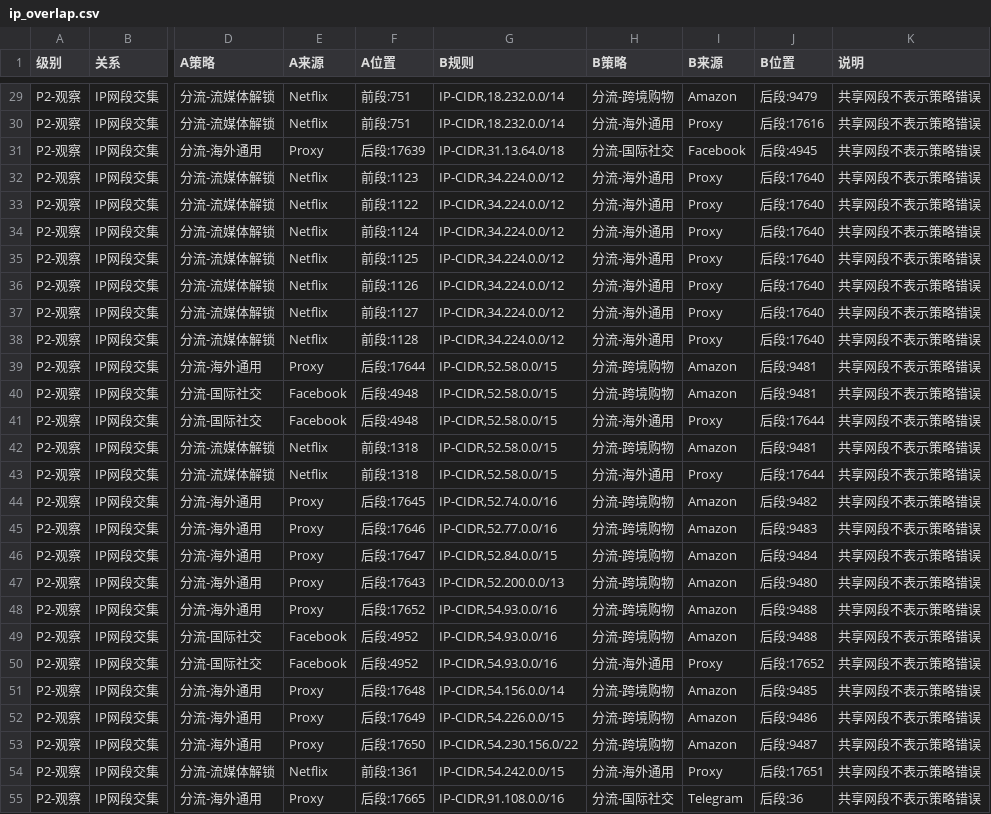
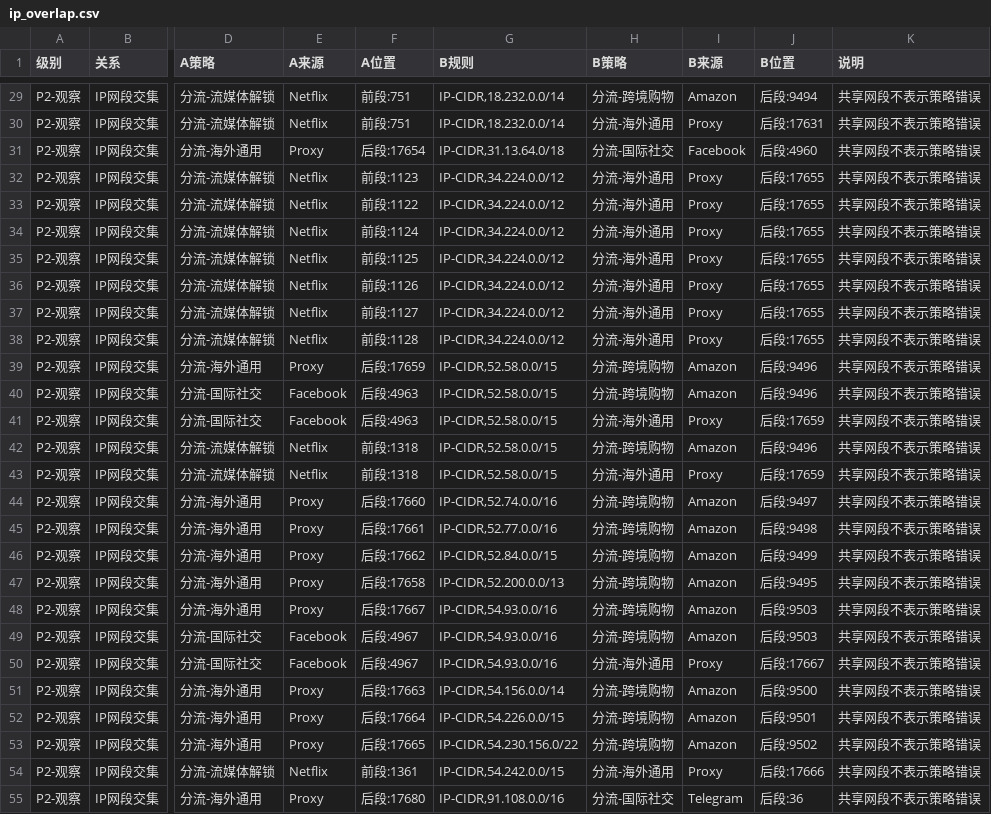
Before and after one commit to wonidie66/qx-rule-aggregator, a CSV file: reports/v1.10/ip_overlap.csv, drawn as a sheet; only a part is shown, gaps mark what is left out; the diff covers the shown part only; the diff names each change by its address in the sheet, - before the commit and + after, or states it on an @@ line.

```diff
--- a/reports/v1.10/ip_overlap.csv
+++ b/reports/v1.10/ip_overlap.csv
-J29 (B位置): 后段:9479
+J29 (B位置): 后段:9494
-J30 (B位置): 后段:17616
+J30 (B位置): 后段:17631
-F31 (A位置): 后段:17639
+F31 (A位置): 后段:17654
-J31 (B位置): 后段:4945
+J31 (B位置): 后段:4960
-J32:J38 (B位置): 后段:17640
+J32:J38 (B位置): 后段:17655
-F39 (A位置): 后段:17644
+F39 (A位置): 后段:17659
-J39:J40 (B位置): 后段:9481
+J39:J40 (B位置): 后段:9496
-F40:F41 (A位置): 后段:4948
+F40:F41 (A位置): 后段:4963
-J41 (B位置): 后段:17644
+J41 (B位置): 后段:17659
-J42 (B位置): 后段:9481
+J42 (B位置): 后段:9496
-J43 (B位置): 后段:17644
+J43 (B位置): 后段:17659
-F44 (A位置): 后段:17645
+F44 (A位置): 后段:17660
-J44 (B位置): 后段:9482
+J44 (B位置): 后段:9497
-F45 (A位置): 后段:17646
+F45 (A位置): 后段:17661
-J45 (B位置): 后段:9483
+J45 (B位置): 后段:9498
-F46 (A位置): 后段:17647
+F46 (A位置): 后段:17662
-J46 (B位置): 后段:9484
+J46 (B位置): 后段:9499
-F47 (A位置): 后段:17643
+F47 (A位置): 后段:17658
-J47 (B位置): 后段:9480
+J47 (B位置): 后段:9495
-F48 (A位置): 后段:17652
+F48 (A位置): 后段:17667
-J48:J49 (B位置): 后段:9488
+J48:J49 (B位置): 后段:9503
-F49:F50 (A位置): 后段:4952
+F49:F50 (A位置): 后段:4967
-J50 (B位置): 后段:17652
+J50 (B位置): 后段:17667
-F51 (A位置): 后段:17648
+F51 (A位置): 后段:17663
-J51 (B位置): 后段:9485
+J51 (B位置): 后段:9500
-F52 (A位置): 后段:17649
+F52 (A位置): 后段:17664
-J52 (B位置): 后段:9486
+J52 (B位置): 后段:9501
-F53 (A位置): 后段:17650
+F53 (A位置): 后段:17665
-J53 (B位置): 后段:9487
+J53 (B位置): 后段:9502
-J54 (B位置): 后段:17651
+J54 (B位置): 后段:17666
-F55 (A位置): 后段:17665
+F55 (A位置): 后段:17680
```
Also changed, not shown: 77 edited cells elsewhere in this file, reports/v1.10/domain_overlap.csv, 10 other files.
